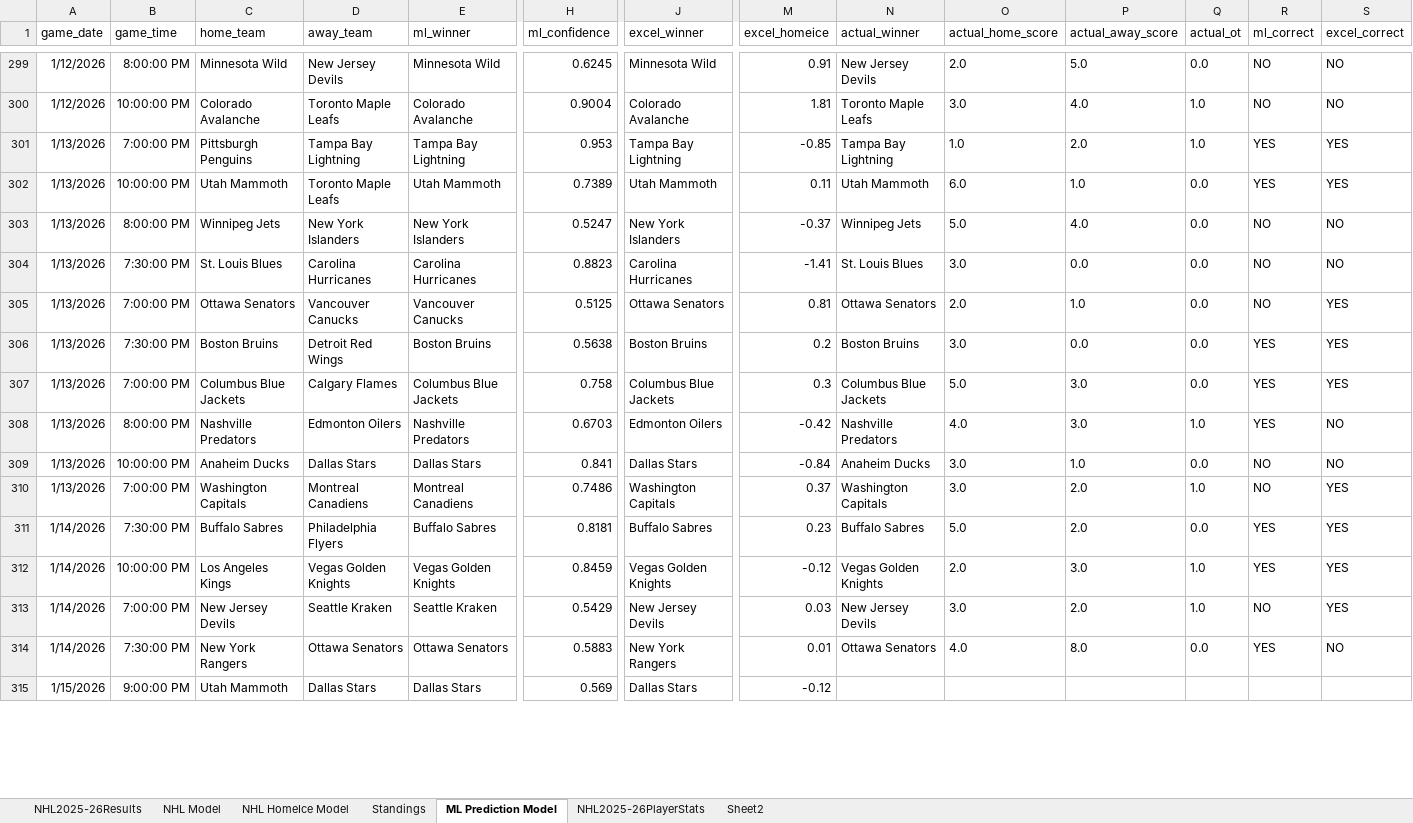
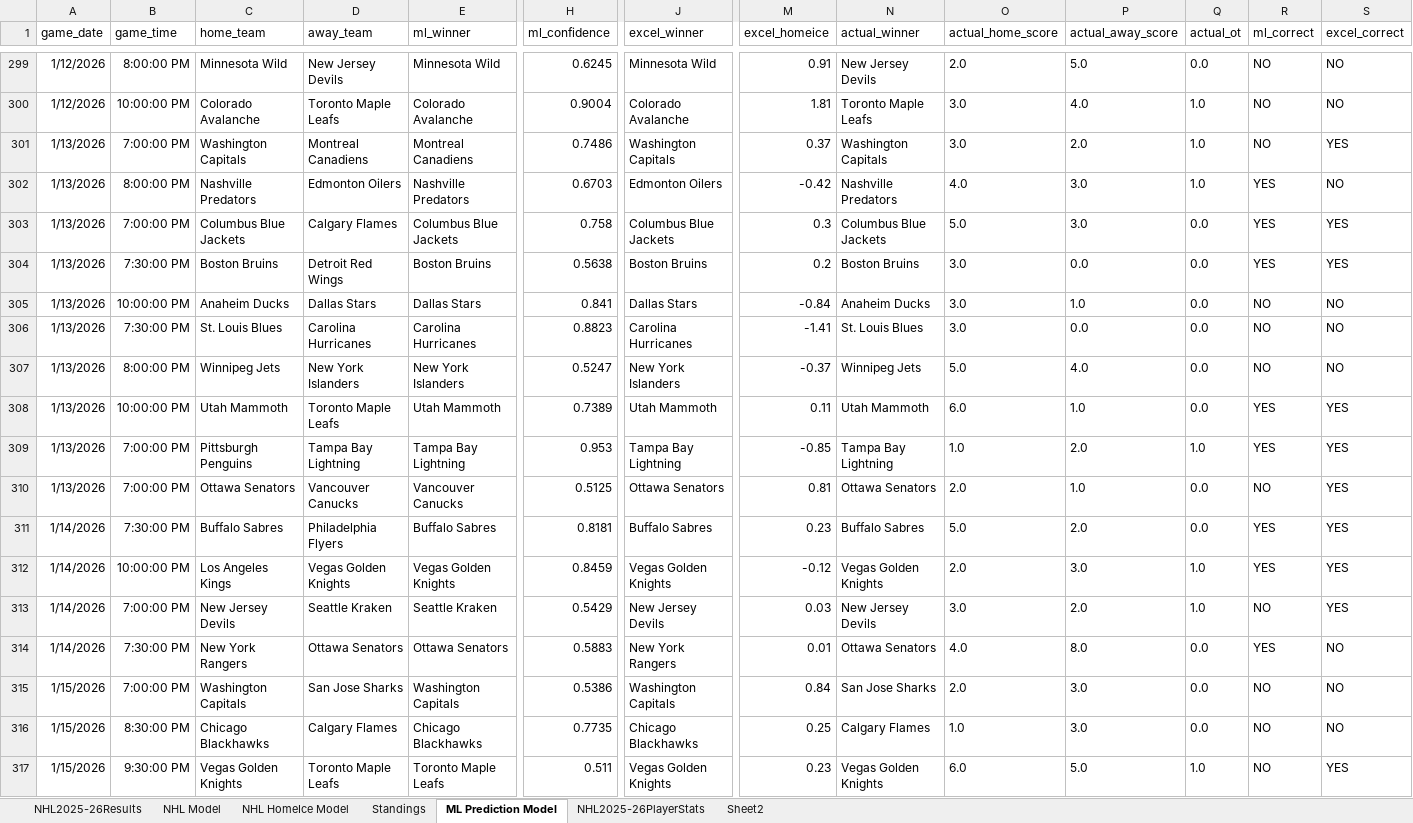
Before and after one commit to AidzNasty/NHL-Prediction-Model, an Excel workbook: Aidan Conte NHL 2025-26 Prediction Model.xlsx, sheet ML Prediction Model, drawn as a sheet; only a part is shown, gaps mark what is left out; values as stored, in another font and other column widths than the file's, no borders; table styles not drawn; addresses are those after the commit; rows hold the shown columns only; the diff covers the shown part only; the diff names each change by its address in the sheet, - before the commit and + after, or states it on an @@ line.

```diff
--- a/Aidan Conte NHL 2025-26 Prediction Model.xlsx (sheet ML Prediction Model)
+++ b/Aidan Conte NHL 2025-26 Prediction Model.xlsx (sheet ML Prediction Model)
@@ row 310 moved to row 301: 1/13/2026 @@
@@ row 308 moved to row 302: 1/13/2026 @@
@@ row 307 moved to row 303: 1/13/2026 @@
@@ row 306 moved to row 304: 1/13/2026 @@
@@ row 309 moved to row 305: 1/13/2026 @@
@@ row 304 moved to row 306: 1/13/2026 @@
@@ row 303 moved to row 307: 1/13/2026 @@
@@ row 302 moved to row 308: 1/13/2026 @@
+row 315: 1/15/2026 | 7:00:00 PM | Washington Capitals | San Jose Sharks | Washington Capitals | 0.5386 | Washington Capitals | 0.84 | San Jose Sharks | 2.0 | 3.0 | 0.0 | NO | NO
+row 316: 1/15/2026 | 8:30:00 PM | Chicago Blackhawks | Calgary Flames | Chicago Blackhawks | 0.7735 | Chicago Blackhawks | 0.25 | Calgary Flames | 1.0 | 3.0 | 0.0 | NO | NO
-B317 (game_time): 9:00:00 PM
+B317 (game_time): 9:30:00 PM
-C317 (home_team): Utah Mammoth
+C317 (home_team): Vegas Golden Knights
-D317 (away_team): Dallas Stars
+D317 (away_team): Toronto Maple Leafs
-E317 (ml_winner): Dallas Stars
+E317 (ml_winner): Toronto Maple Leafs
-H317 (ml_confidence): 0.569
+H317 (ml_confidence): 0.511
-J317 (excel_winner): Dallas Stars
+J317 (excel_winner): Vegas Golden Knights
-M317 (excel_homeice): -0.12
+M317 (excel_homeice): 0.23
-N317 (actual_winner): (empty)
+N317 (actual_winner): Vegas Golden Knights
-O317 (actual_home_score): (empty)
+O317 (actual_home_score): 6.0
-P317 (actual_away_score): (empty)
+P317 (actual_away_score): 5.0
-Q317 (actual_ot): (empty)
+Q317 (actual_ot): 1.0
-R317 (ml_correct): (empty)
+R317 (ml_correct): NO
-S317 (excel_correct): (empty)
+S317 (excel_correct): YES
```
Also changed, not shown: 6 added rows, 3 removed rows, 174 moved rows and 49 edited cells elsewhere in this sheet, sheet NHL2025-26PlayerStats, sheet NHL HomeIce Model, sheet NHL Model, sheet Standings, sheet NHL2025-26Results.
